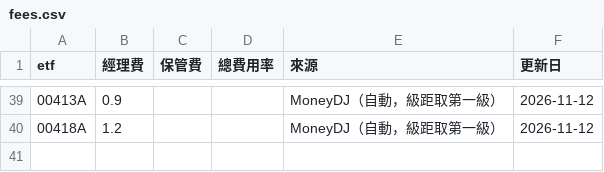
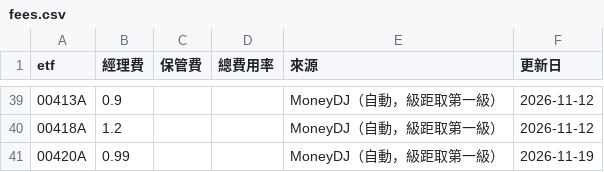
Before and after one commit to gelu27/Stock-lab, a CSV file: data/etf/fees.csv, drawn as a sheet; only a part is shown, gaps mark what is left out.

```diff
--- a/data/etf/fees.csv
+++ b/data/etf/fees.csv
@@ -40 +40,2 @@ etf,經理費,保管費,總費用率,來源,更新日
 00418A,1.2,,,MoneyDJ（自動，級距取第一級）,2026-11-12
+00420A,0.99,,,MoneyDJ（自動，級距取第一級）,2026-11-19
```
Also changed, not shown: data/etf/info.csv, 8 other files.
